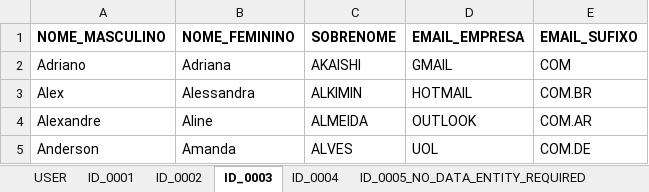
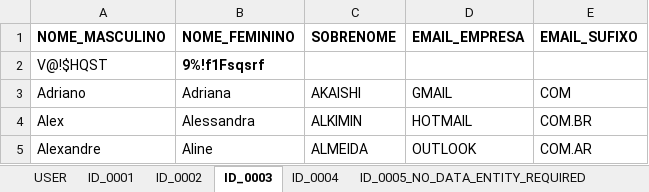
Before and after one commit to aventure-se-dosm/demo-blaze-store-automation, an Excel workbook: src/main/resources/DATA_SET.xlsx, sheet ID_0003, drawn as a sheet; only a part is shown; the shorter side is filled out with more unchanged rows; values as stored, in another font and other column widths than the file's, no borders; the diff names each change by its address in the sheet, - before the commit and + after, or states it on an @@ line.

```diff
--- a/src/main/resources/DATA_SET.xlsx (sheet ID_0003)
+++ b/src/main/resources/DATA_SET.xlsx (sheet ID_0003)
+row 2: V@!$HQST | 9%!f1Fsqsrf
```
Also changed, not shown: sheet ID_0004, 13 other files.
